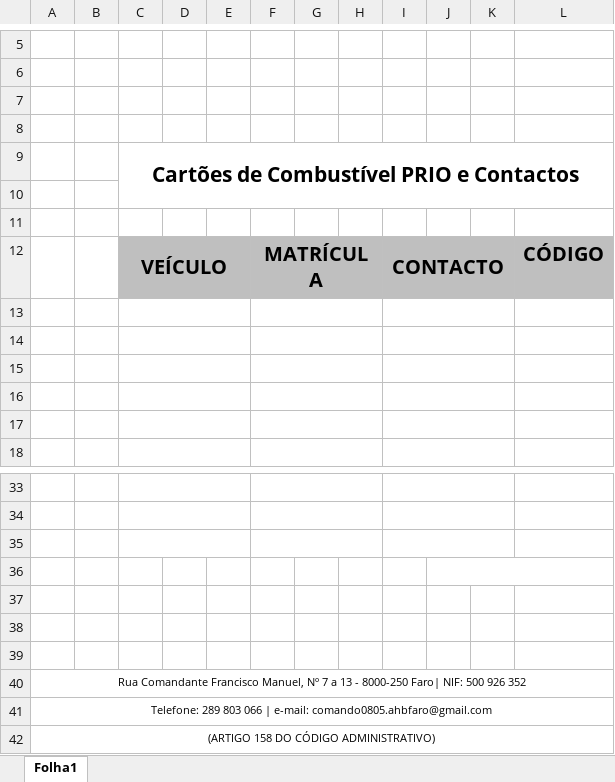
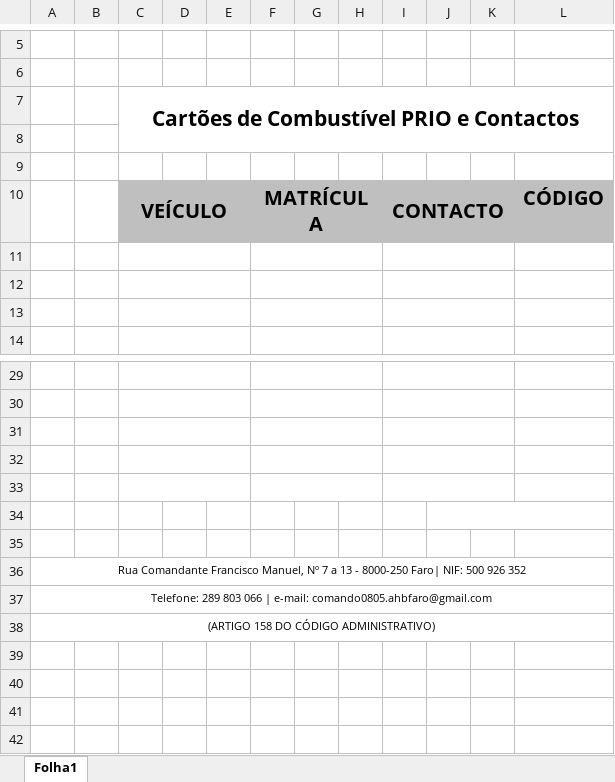
Before and after one commit to 1FAMM1/CB360-Online, an Excel workbook: templates/fleet_cards_template.xlsx, sheet Folha1, drawn as a sheet; only a part is shown, gaps mark what is left out; values as stored, in another font and other column widths than the file's, no borders; charts and pictures not drawn; removed rows and columns are numbered as before the commit, all else as after; the diff names each change by its address in the sheet, - before the commit and + after, or states it on an @@ line.

Commit message:
Add files via upload

```diff
--- a/templates/fleet_cards_template.xlsx (sheet Folha1)
+++ b/templates/fleet_cards_template.xlsx (sheet Folha1)
-row 7: (empty)
-row 8: (empty)
-row 13: (empty)
-row 14: (empty)
+C32:E32 merged
+F32:H32 merged
+I32:K32 merged
-J36:L36 merged
+C33:E33 merged
+F33:H33 merged
+I33:K33 merged
+J34:L34 merged
```
Also changed, not shown: charts or pictures.
